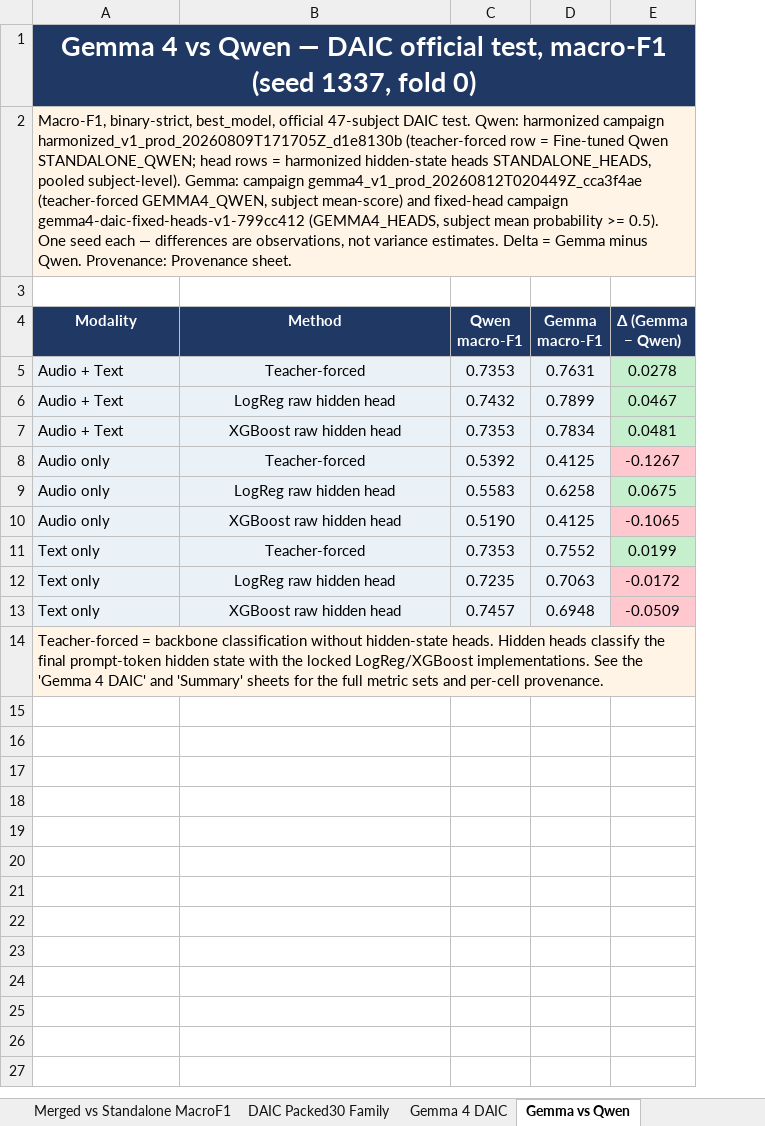
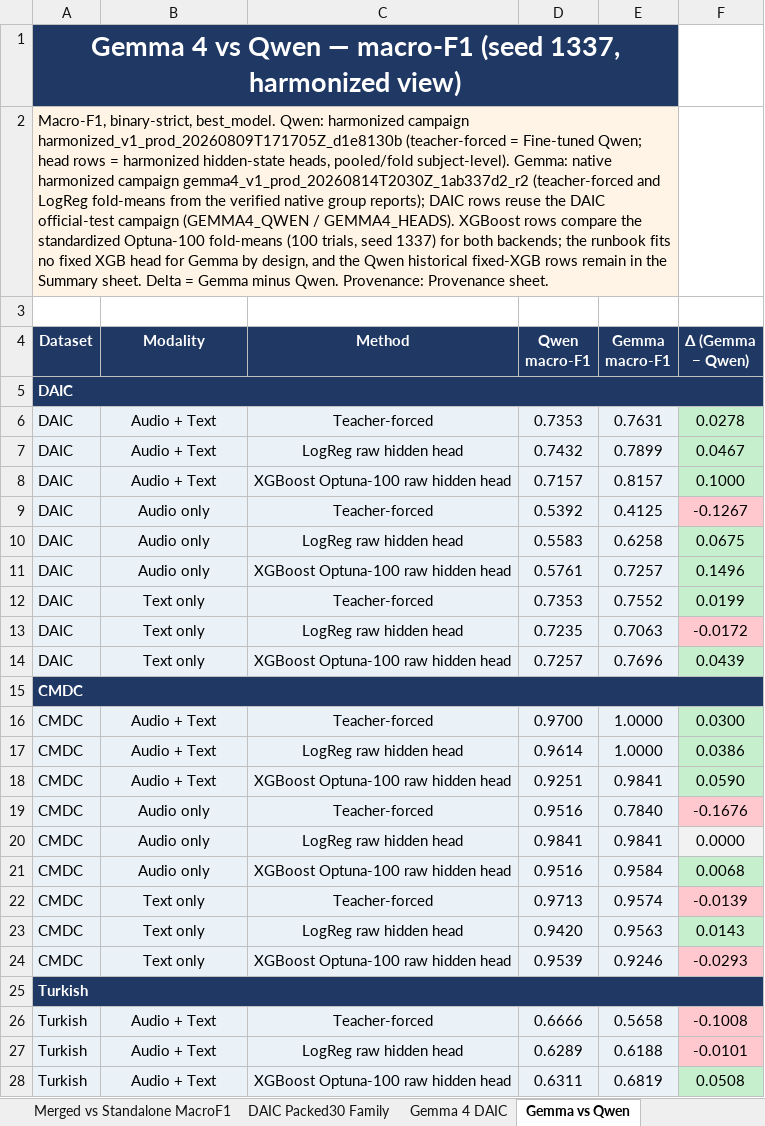
Before and after one commit to emreYilmaz28845/LLM-Depression, an Excel workbook: depression_results_clean.xlsx, sheet Gemma vs Qwen, drawn as a sheet; only a part is shown; values as stored, in another font and other column widths than the file's, no borders; removed rows and columns are numbered as before the commit, all else as after; the diff covers the shown part only; the diff names each change by its address in the sheet, - before the commit and + after, or states it on an @@ line.

Commit message:
Add native Gemma values and expand the Gemma vs Qwen comparison sheet

```diff
--- a/depression_results_clean.xlsx (sheet Gemma vs Qwen)
+++ b/depression_results_clean.xlsx (sheet Gemma vs Qwen)
+column A (Dataset), rows 1-2: Gemma 4 vs Qwen — macro-F1 (seed 1337, harmonized view) | Macro-F1, binary-strict, best_model. Qwen: harmonized campaign harmonized_v1_prod_20260809T171705Z_d1e8130b (teacher-forced = Fine-tuned Qwen; head rows = harmonized hidden-state heads, pooled/fold subject-level). Gemma: native harmonized campaign gemma4_v1_prod_20260814T2030Z_1ab337d2_r2 (teacher-forced and LogReg fold-means from the verified native group reports); DAIC rows reuse the DAIC official-test campaign (GEMMA4_QWEN / GEMMA4_HEADS). XGBoost rows compare the standardized Optuna-100 fold-means (100 trials, seed 1337) for both backends; the runbook fits no fixed XGB head for Gemma by design, and the Qwen historical fixed-XGB rows remain in the Summary sheet. Delta = Gemma minus Qwen. Provenance: Provenance sheet.; rows 6-7: DAIC | DAIC; rows 9-10: DAIC | DAIC; rows 12-13: DAIC | DAIC; row 15: CMDC; row 25: Turkish
-B1 (Modality): Gemma 4 vs Qwen — DAIC official test, macro-F1 (seed 1337, fold 0)
+B1 (Modality): (empty)
-B1 fill: #203864
+B1 fill: none
-A1:E1 merged
-B2 (Modality): Macro-F1, binary-strict, best_model, official 47-subject DAIC test. Qwen: harmonized campaign harmonized_v1_prod_20260809T171705Z_d1e8130b (teacher-forced row = Fine-tuned Qwen STANDALONE_QWEN; head rows = harmonized hidden-state heads STANDALONE_HEADS, pooled subject-level). Gemma: campaign gemma4_v1_prod_20260812T020449Z_cca3f4ae (teacher-forced GEMMA4_QWEN, subject mean-score) and fixed-head campaign gemma4-daic-fixed-heads-v1-799cc412 (GEMMA4_HEADS, subject mean probability >= 0.5). One seed each — differences are observations, not variance estimates. Delta = Gemma minus Qwen. Provenance: Provenance sheet.
+B2 (Modality): (empty)
-B2 fill: #FFF4E5
+B2 fill: none
-A2:E2 merged
+row 5: DAIC
-B6:B7 alignment: left
+B6:B7 alignment: center
-row 7: Audio + Text | XGBoost raw hidden head | 0.7353 | 0.7834 | 0.0481
+row 8: DAIC | Audio + Text | XGBoost Optuna-100 raw hidden head | 0.7157 | 0.8157 | 0.1000
-B9:B10 alignment: left
+B9:B10 alignment: center
-row 10: Audio only | XGBoost raw hidden head | 0.5190 | 0.4125 | -0.1065
+row 11: DAIC | Audio only | XGBoost Optuna-100 raw hidden head | 0.5761 | 0.7257 | 0.1496
-B12:B13 alignment: left
+B12:B13 alignment: center
+row 14: DAIC | Text only | XGBoost Optuna-100 raw hidden head | 0.7257 | 0.7696 | 0.0439
-B15 (Modality): Text only
+B15 (Modality): (empty)
-B15:E15 fill: #EAF2F8
+B15:E15 fill: none
-C15 (Method): XGBoost raw hidden head
+C15 (Method): (empty)
-D15 (Qwen macro-F1): 0.7457
+D15 (Qwen macro-F1): (empty)
-E15 (Gemma macro-F1): 0.6948
+E15 (Gemma macro-F1): (empty)
-F15 (Δ (Gemma − Qwen)): -0.0509
+F15 (Δ (Gemma − Qwen)): (empty)
-F15 fill: #FFC7CE
+F15 fill: none
+row 16: CMDC | Audio + Text | Teacher-forced | 0.9700 | 1.0000 | 0.0300
+row 17: CMDC | Audio + Text | LogReg raw hidden head | 0.9614 | 1.0000 | 0.0386
+row 18: CMDC | Audio + Text | XGBoost Optuna-100 raw hidden head | 0.9251 | 0.9841 | 0.0590
+row 19: CMDC | Audio only | Teacher-forced | 0.9516 | 0.7840 | -0.1676
+row 20: CMDC | Audio only | LogReg raw hidden head | 0.9841 | 0.9841 | 0.0000
+row 21: CMDC | Audio only | XGBoost Optuna-100 raw hidden head | 0.9516 | 0.9584 | 0.0068
+row 22: CMDC | Text only | Teacher-forced | 0.9713 | 0.9574 | -0.0139
+row 23: CMDC | Text only | LogReg raw hidden head | 0.9420 | 0.9563 | 0.0143
+row 24: CMDC | Text only | XGBoost Optuna-100 raw hidden head | 0.9539 | 0.9246 | -0.0293
-B25 (Modality): Teacher-forced = backbone classification without hidden-state heads. Hidden heads classify the final prompt-token hidden state with the locked LogReg/XGBoost implementations. See the 'Gemma 4 DAIC' and 'Summary' sheets for the full metric sets and per-cell provenance.
+B25 (Modality): (empty)
-B25 fill: #FFF4E5
+B25 fill: none
-A14:E14 merged
+row 26: Turkish | Audio + Text | Teacher-forced | 0.6666 | 0.5658 | -0.1008
+row 27: Turkish | Audio + Text | LogReg raw hidden head | 0.6289 | 0.6188 | -0.0101
+row 28: Turkish | Audio + Text | XGBoost Optuna-100 raw hidden head | 0.6311 | 0.6819 | 0.0508
```
Also changed, not shown: 27 added rows elsewhere in this sheet, sheet Provenance, sheet Summary, 3 other files.
